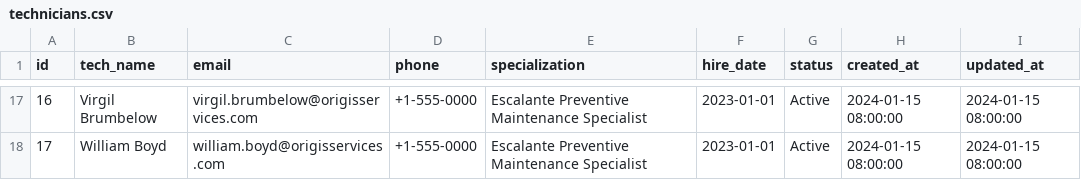
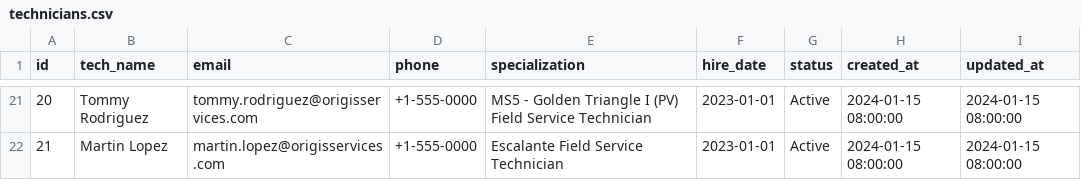
Before and after one commit to MazarSayed/field_services_agent, a CSV file: Database/technicians.csv, drawn as a sheet; only a part is shown, gaps mark what is left out; addresses are those after the commit; the diff covers the shown part only; the diff names each change by its address in the sheet, - before the commit and + after, or states it on an @@ line.

```diff
--- a/Database/technicians.csv
+++ b/Database/technicians.csv
@@ column A (id) renumbered from row 3 down @@
-B21 (tech_name): Virgil Brumbelow
+B21 (tech_name): Tommy Rodriguez
-C21 (email): virgil.brumbelow@origisservices.com
+C21 (email): tommy.rodriguez@origisservices.com
-E21 (specialization): Escalante Preventive Maintenance Specialist
+E21 (specialization): MS5 - Golden Triangle I (PV) Field Service Technician
-B22 (tech_name): William Boyd
+B22 (tech_name): Martin Lopez
-C22 (email): william.boyd@origisservices.com
+C22 (email): martin.lopez@origisservices.com
-E22 (specialization): Escalante Preventive Maintenance Specialist
+E22 (specialization): Escalante Field Service Technician
```
Also changed, not shown: 10 added rows, 6 removed rows and 17 edited cells elsewhere in this file, 10 other files.
